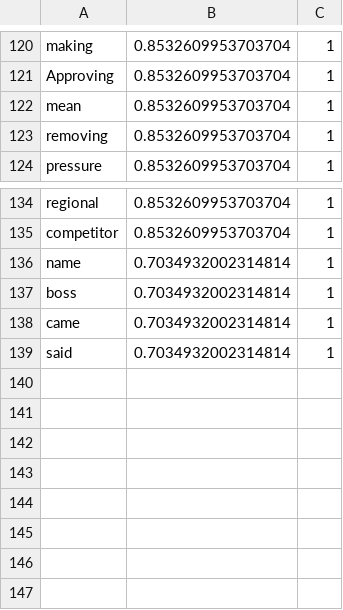
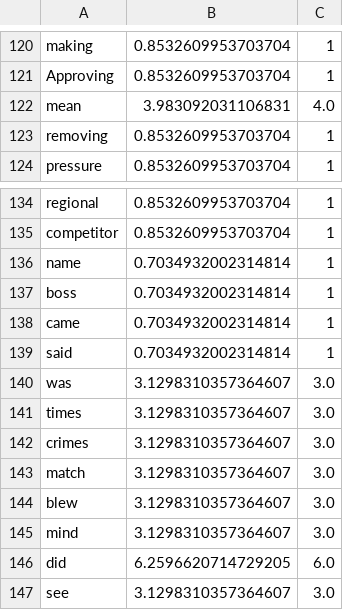
Before and after one commit to praticodes/Compel-O-Meter-2.0, a CSV file: data/ai_lexicon.csv, drawn as a sheet; only a part is shown, gaps mark what is left out.

Commit message:
updates

```diff
--- a/data/ai_lexicon.csv
+++ b/data/ai_lexicon.csv
@@ -121,3 +121,3 @@ making,0.8532609953703704,1
 Approving,0.8532609953703704,1
-mean,0.8532609953703704,1
+mean,3.983092031106831,4.0
 removing,0.8532609953703704,1
@@ -139 +139,9 @@ came,0.7034932002314814,1
 said,0.7034932002314814,1
+was,3.1298310357364607,3.0
+times,3.1298310357364607,3.0
+crimes,3.1298310357364607,3.0
+match,3.1298310357364607,3.0
+blew,3.1298310357364607,3.0
+mind,3.1298310357364607,3.0
+did,6.2596620714729205,6.0
+see,3.1298310357364607,3.0
```
